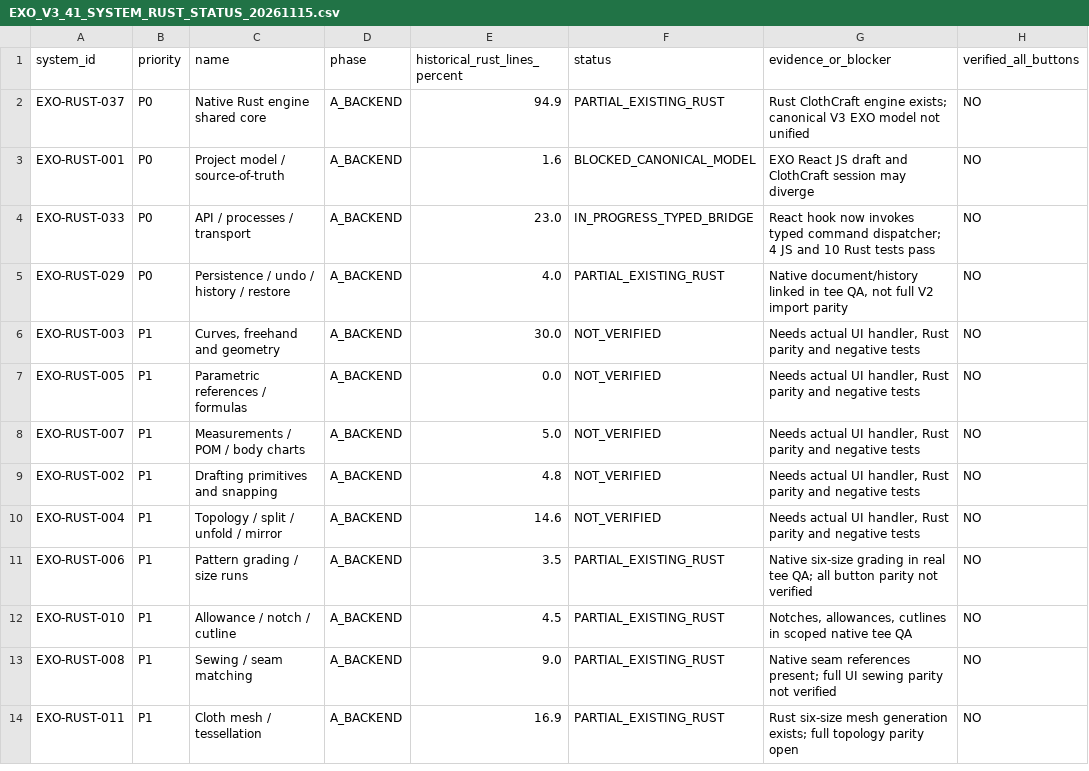
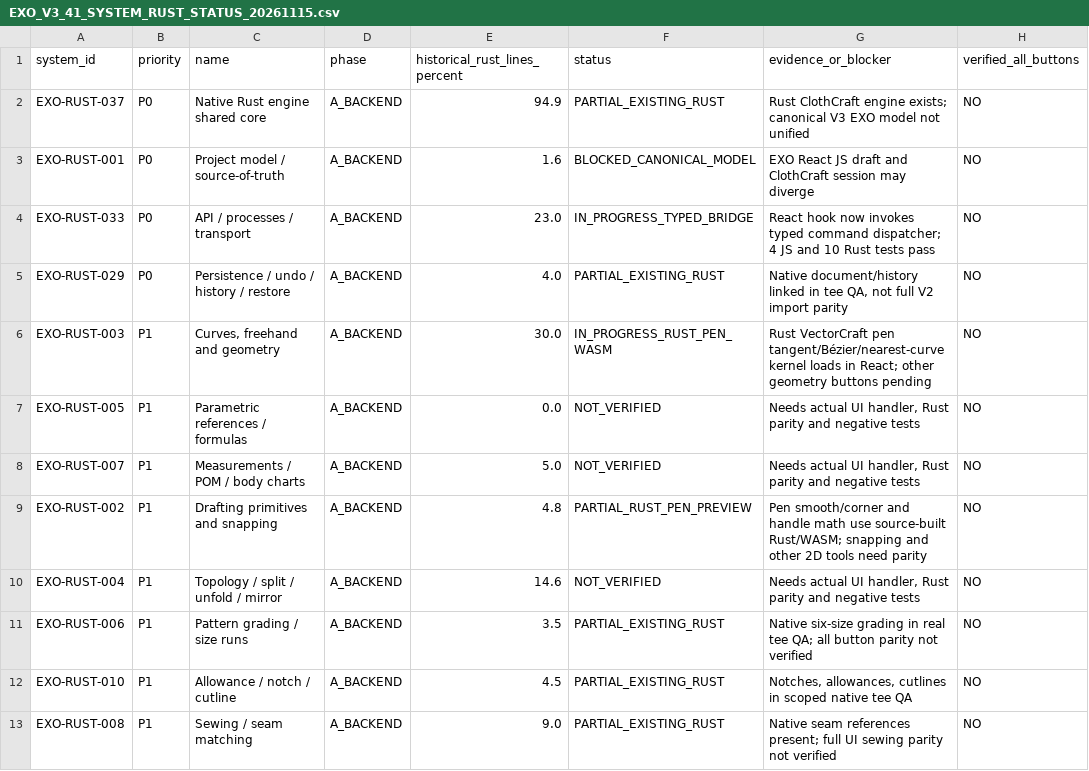
Before and after one commit to mikristian/exo-sample-3d, a CSV file: docs/rust-migration/EXO_V3_41_SYSTEM_RUST_STATUS_20261115.csv, drawn as a sheet; only a part is shown; the shorter side is filled out with more unchanged rows.

Commit message:
Port EXO VectorCraft pen preview geometry to Rust WebAssembly
Continue EXO V3 backend-first Rust+ClothCraft migration with the original React interface retained. Add a source-built MIT/Apache-licensed VectorCraft-derived Rust pen kernel and verified WASM for tangent snapping, cubic Bezier evaluation, nearest-segment hit testing, smooth/corner anchor semantics and linked handle movement.

Wire current React pen tools to the Rust WASM kernel after ABI verification, preserving existing JS preview only until the asynchronous WASM has loaded. The authored Polygon final edit already invokes the authenticated ClothCraft Rust session, now validated with live Polygon create -> stale-CAS rejection -> Undo -> Redo with stable panel identity.

Includes reproducible external-drive Cargo/WASM builder, upstream license provenance, 7 Rust tests, 29 focused JS/VectorCraft tests, a real Rust native-session pen transaction test, and an independently successful full React Vite production build on Jarvis Expansion. Update 41-system matrix to partial pen progress, never all-button parity.

Not included: migrating all 41 EXO systems, replacing React UI, eliminating every JS draft helper, validating browser pointer events, or fixing the existing physical tee fit failure. Original installed Mac apps and user garments remain untouched.

```diff
--- a/docs/rust-migration/EXO_V3_41_SYSTEM_RUST_STATUS_20261115.csv
+++ b/docs/rust-migration/EXO_V3_41_SYSTEM_RUST_STATUS_20261115.csv
@@ -5,6 +5,6 @@ EXO-RUST-033,P0,API / processes / transport,A_BACKEND,23.0,IN_PROGRESS_TYPED_BRI
 EXO-RUST-029,P0,Persistence / undo / history / restore,A_BACKEND,4.0,PARTIAL_EXISTING_RUST,"Native document/history linked in tee QA, not full V2 import parity",NO
-EXO-RUST-003,P1,"Curves, freehand and geometry",A_BACKEND,30.0,NOT_VERIFIED,"Needs actual UI handler, Rust parity and negative tests",NO
+EXO-RUST-003,P1,"Curves, freehand and geometry",A_BACKEND,30.0,IN_PROGRESS_RUST_PEN_WASM,Rust VectorCraft pen tangent/Bézier/nearest-curve kernel loads in React; other geometry buttons pending,NO
 EXO-RUST-005,P1,Parametric references / formulas,A_BACKEND,0.0,NOT_VERIFIED,"Needs actual UI handler, Rust parity and negative tests",NO
 EXO-RUST-007,P1,Measurements / POM / body charts,A_BACKEND,5.0,NOT_VERIFIED,"Needs actual UI handler, Rust parity and negative tests",NO
-EXO-RUST-002,P1,Drafting primitives and snapping,A_BACKEND,4.8,NOT_VERIFIED,"Needs actual UI handler, Rust parity and negative tests",NO
+EXO-RUST-002,P1,Drafting primitives and snapping,A_BACKEND,4.8,PARTIAL_RUST_PEN_PREVIEW,Pen smooth/corner and handle math use source-built Rust/WASM; snapping and other 2D tools need parity,NO
 EXO-RUST-004,P1,Topology / split / unfold / mirror,A_BACKEND,14.6,NOT_VERIFIED,"Needs actual UI handler, Rust parity and negative tests",NO
```
Also changed, not shown: 14 other files.
